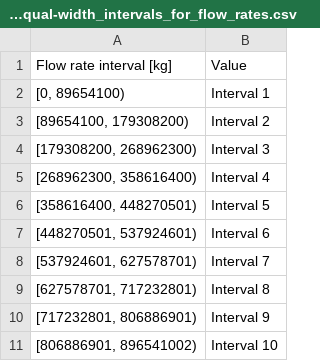
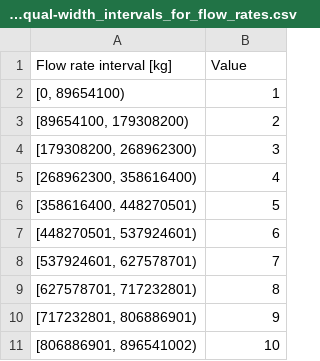
Before and after one commit to jodhernandezbe/PRTR_transfers, a CSV file: data_driven/data_preparation/output/10_equal-width_intervals_for_flow_rates.csv, drawn as a sheet.

```diff
--- a/data_driven/data_preparation/output/10_equal-width_intervals_for_flow_rates.csv
+++ b/data_driven/data_preparation/output/10_equal-width_intervals_for_flow_rates.csv
@@ -1,11 +1,11 @@
 Flow rate interval [kg],Value
-"[0, 89654100)",Interval 1
-"[89654100, 179308200)",Interval 2
-"[179308200, 268962300)",Interval 3
-"[268962300, 358616400)",Interval 4
-"[358616400, 448270501)",Interval 5
-"[448270501, 537924601)",Interval 6
-"[537924601, 627578701)",Interval 7
-"[627578701, 717232801)",Interval 8
-"[717232801, 806886901)",Interval 9
-"[806886901, 896541002)",Interval 10
+"[0, 89654100)",1
+"[89654100, 179308200)",2
+"[179308200, 268962300)",3
+"[268962300, 358616400)",4
+"[358616400, 448270501)",5
+"[448270501, 537924601)",6
+"[537924601, 627578701)",7
+"[627578701, 717232801)",8
+"[717232801, 806886901)",9
+"[806886901, 896541002)",10
```
Also changed, not shown: 7 other files.
